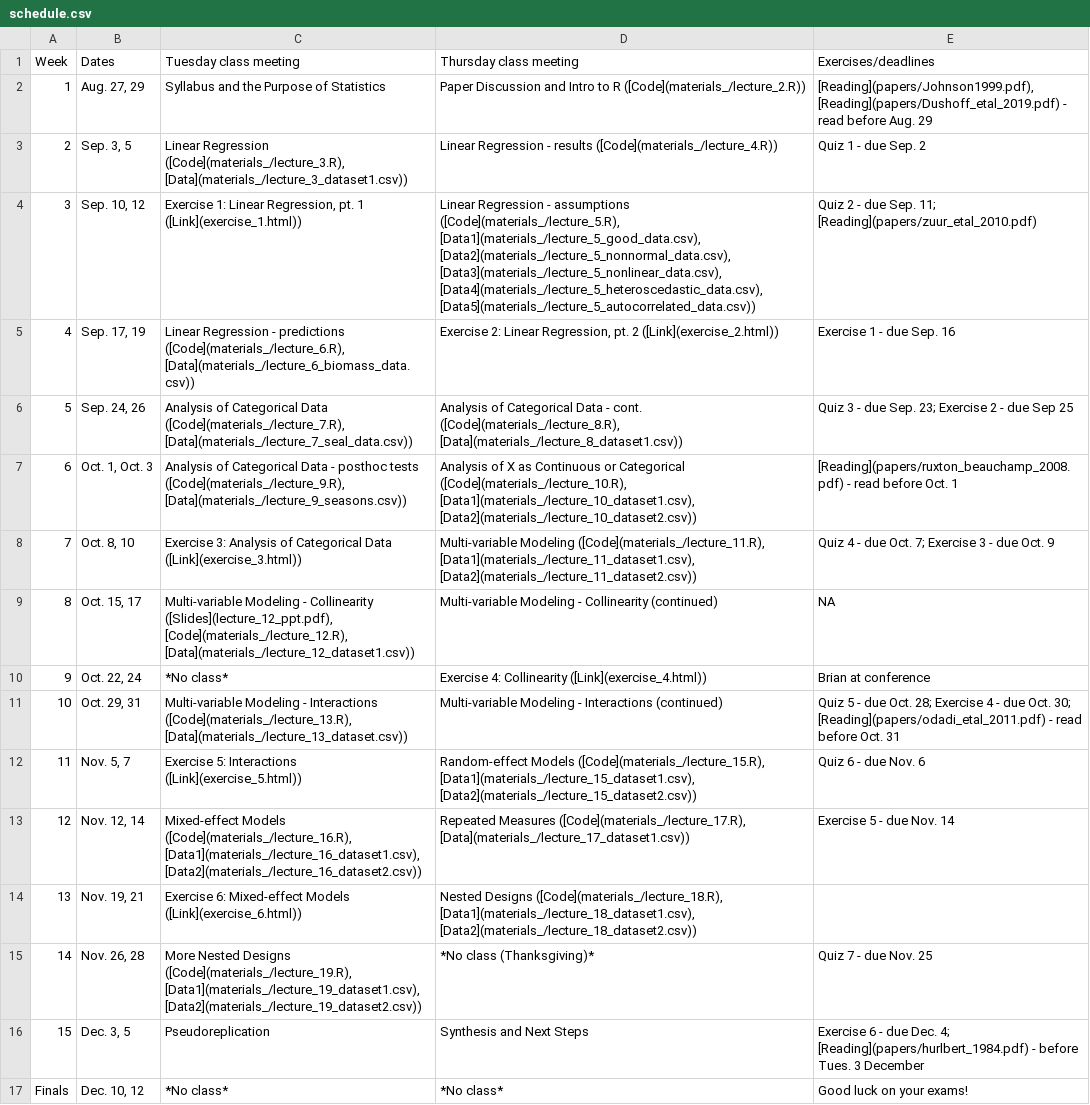
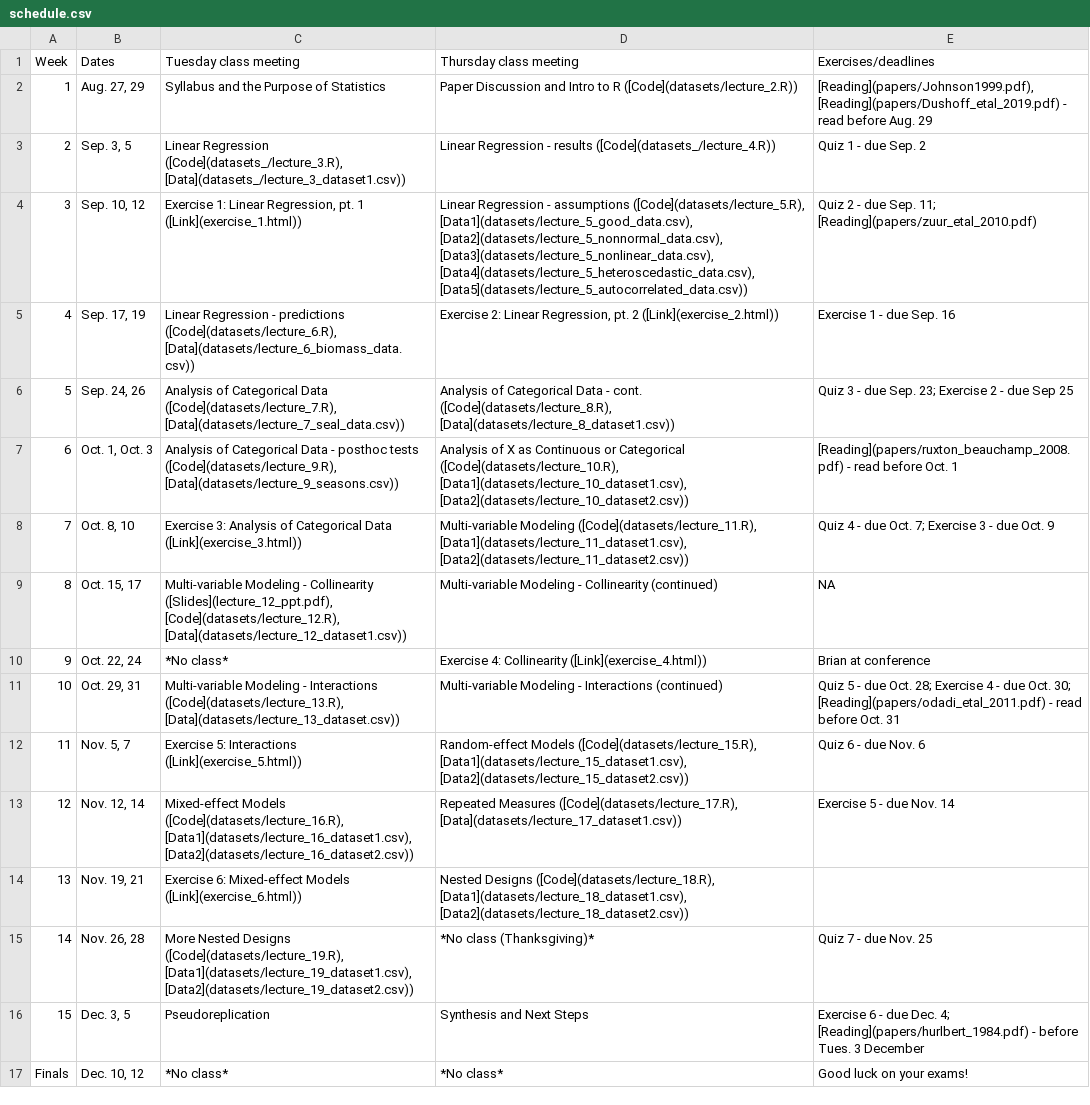
Before and after one commit to brianfolt/NRES_710, a CSV file: schedule.csv, drawn as a sheet; the diff names each change by its address in the sheet, - before the commit and + after, or states it on an @@ line.

Commit message:
updating schedule

```diff
--- a/schedule.csv
+++ b/schedule.csv
-D2 (Thursday class meeting): …to R ([Code](materials_/lecture_2.R))
+D2 (Thursday class meeting): …to R ([Code](datasets/lecture_2.R))
-C3 (Tuesday class meeting): Linear Regression ([Code](materials_/lecture_3.R), [Data](materials_/lecture_3_dataset1.csv))
+C3 (Tuesday class meeting): Linear Regression ([Code](datasets_/lecture_3.R), [Data](datasets_/lecture_3_dataset1.csv))
-D3 (Thursday class meeting): …- results ([Code](materials_/lecture_4.R))
+D3 (Thursday class meeting): …- results ([Code](datasets_/lecture_4.R))
-D4 (Thursday class meeting): …- assumptions ([Code](materials_/lecture_5.R), [Data1](materials_/lecture_5_good_data.csv), [Data2](materials_/lecture_5_nonnormal_data.csv), [Data3](materials_/lecture_5_nonlinear_data.csv), [Data4](materials_/lecture_5_heteroscedastic_data.csv), [Data5](materials_/lecture_5_autocorrelated_data.csv))
+D4 (Thursday class meeting): …- assumptions ([Code](datasets/lecture_5.R), [Data1](datasets/lecture_5_good_data.csv), [Data2](datasets/lecture_5_nonnormal_data.csv), [Data3](datasets/lecture_5_nonlinear_data.csv), [Data4](datasets/lecture_5_heteroscedastic_data.csv), [Data5](datasets/lecture_5_autocorrelated_data.csv))
-C5 (Tuesday class meeting): …- predictions ([Code](materials_/lecture_6.R), [Data](materials_/lecture_6_biomass_data.csv))
+C5 (Tuesday class meeting): …- predictions ([Code](datasets/lecture_6.R), [Data](datasets/lecture_6_biomass_data.csv))
-C6 (Tuesday class meeting): …Categorical Data ([Code](materials_/lecture_7.R), [Data](materials_/lecture_7_seal_data.csv))
+C6 (Tuesday class meeting): …Categorical Data ([Code](datasets/lecture_7.R), [Data](datasets/lecture_7_seal_data.csv))
-D6 (Thursday class meeting): …- cont. ([Code](materials_/lecture_8.R), [Data](materials_/lecture_8_dataset1.csv))
+D6 (Thursday class meeting): …- cont. ([Code](datasets/lecture_8.R), [Data](datasets/lecture_8_dataset1.csv))
-C7 (Tuesday class meeting): …posthoc tests ([Code](materials_/lecture_9.R), [Data](materials_/lecture_9_seasons.csv))
+C7 (Tuesday class meeting): …posthoc tests ([Code](datasets/lecture_9.R), [Data](datasets/lecture_9_seasons.csv))
-D7 (Thursday class meeting): …or Categorical ([Code](materials_/lecture_10.R), [Data1](materials_/lecture_10_dataset1.csv), [Data2](materials_/lecture_10_dataset2.csv))
+D7 (Thursday class meeting): …or Categorical ([Code](datasets/lecture_10.R), [Data1](datasets/lecture_10_dataset1.csv), [Data2](datasets/lecture_10_dataset2.csv))
-D8 (Thursday class meeting): Multi-variable Modeling ([Code](materials_/lecture_11.R), [Data1](materials_/lecture_11_dataset1.csv), [Data2](materials_/lecture_11_dataset2.csv))
+D8 (Thursday class meeting): Multi-variable Modeling ([Code](datasets/lecture_11.R), [Data1](datasets/lecture_11_dataset1.csv), [Data2](datasets/lecture_11_dataset2.csv))
-C9 (Tuesday class meeting): …Collinearity ([Slides](lecture_12_ppt.pdf), [Code](materials_/lecture_12.R), [Data](materials_/lecture_12_dataset1.csv))
+C9 (Tuesday class meeting): …Collinearity ([Slides](lecture_12_ppt.pdf), [Code](datasets/lecture_12.R), [Data](datasets/lecture_12_dataset1.csv))
-C11 (Tuesday class meeting): …- Interactions ([Code](materials_/lecture_13.R), [Data](materials_/lecture_13_dataset.csv))
+C11 (Tuesday class meeting): …- Interactions ([Code](datasets/lecture_13.R), [Data](datasets/lecture_13_dataset.csv))
-D12 (Thursday class meeting): Random-effect Models ([Code](materials_/lecture_15.R), [Data1](materials_/lecture_15_dataset1.csv), [Data2](materials_/lecture_15_dataset2.csv))
+D12 (Thursday class meeting): Random-effect Models ([Code](datasets/lecture_15.R), [Data1](datasets/lecture_15_dataset1.csv), [Data2](datasets/lecture_15_dataset2.csv))
-C13 (Tuesday class meeting): Mixed-effect Models ([Code](materials_/lecture_16.R), [Data1](materials_/lecture_16_dataset1.csv), [Data2](materials_/lecture_16_dataset2.csv))
+C13 (Tuesday class meeting): Mixed-effect Models ([Code](datasets/lecture_16.R), [Data1](datasets/lecture_16_dataset1.csv), [Data2](datasets/lecture_16_dataset2.csv))
-D13 (Thursday class meeting): Repeated Measures ([Code](materials_/lecture_17.R), [Data](materials_/lecture_17_dataset1.csv))
+D13 (Thursday class meeting): Repeated Measures ([Code](datasets/lecture_17.R), [Data](datasets/lecture_17_dataset1.csv))
-D14 (Thursday class meeting): Nested Designs ([Code](materials_/lecture_18.R), [Data1](materials_/lecture_18_dataset1.csv), [Data2](materials_/lecture_18_dataset2.csv))
+D14 (Thursday class meeting): Nested Designs ([Code](datasets/lecture_18.R), [Data1](datasets/lecture_18_dataset1.csv), [Data2](datasets/lecture_18_dataset2.csv))
-C15 (Tuesday class meeting): …Nested Designs ([Code](materials_/lecture_19.R), [Data1](materials_/lecture_19_dataset1.csv), [Data2](materials_/lecture_19_dataset2.csv))
+C15 (Tuesday class meeting): …Nested Designs ([Code](datasets/lecture_19.R), [Data1](datasets/lecture_19_dataset1.csv), [Data2](datasets/lecture_19_dataset2.csv))
```
Also changed, not shown: 2 other files.
